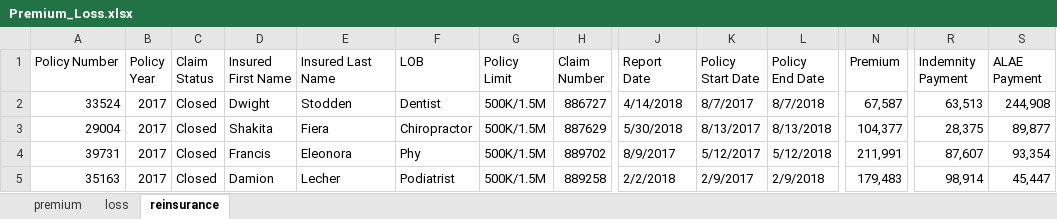
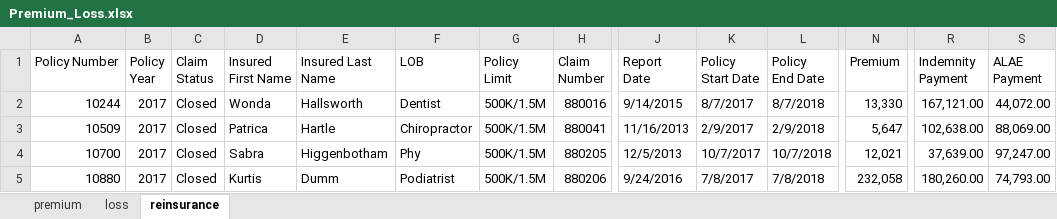
Before and after one commit to jasminjohnson/jasminjohnson.github.io, an Excel workbook: downloads/extra/Premium_Loss.xlsx, sheet reinsurance, drawn as a sheet; only a part is shown, gaps mark what is left out; values as stored, in another font and other column widths than the file's, no cell formats; conditional formats not drawn; removed rows and columns are numbered as before the commit, all else as after; rows hold the shown columns only; the diff covers the shown part only; the diff names each change by its address in the sheet, - before the commit and + after, or states it on an @@ line.

```diff
--- a/downloads/extra/Premium_Loss.xlsx (sheet reinsurance)
+++ b/downloads/extra/Premium_Loss.xlsx (sheet reinsurance)
-A2 (Policy Number): 33524
+A2 (Policy Number): 10244
-D2 (Insured First Name): Dwight
+D2 (Insured First Name): Wonda
-E2 (Insured Last Name): Stodden
+E2 (Insured Last Name): Hallsworth
-H2 (Claim Number): 886727
+H2 (Claim Number): 880016
-J2 (Report Date): 4/14/2018
+J2 (Report Date): 9/14/2015
-N2 (Premium): 67,587
+N2 (Premium): 13,330
-R2 (Indemnity Payment): 63,513
+R2 (Indemnity Payment): 167,121.00
-S2 (ALAE Payment): 244,908
+S2 (ALAE Payment): 44,072.00
-A3 (Policy Number): 29004
+A3 (Policy Number): 10509
-D3 (Insured First Name): Shakita
+D3 (Insured First Name): Patrica
-E3 (Insured Last Name): Fiera
+E3 (Insured Last Name): Hartle
-H3 (Claim Number): 887629
+H3 (Claim Number): 880041
-J3 (Report Date): 5/30/2018
+J3 (Report Date): 11/16/2013
-K3 (Policy Start Date): 8/13/2017
+K3 (Policy Start Date): 2/9/2017
-L3 (Policy End Date): 8/13/2018
+L3 (Policy End Date): 2/9/2018
-N3 (Premium): 104,377
+N3 (Premium): 5,647
-R3 (Indemnity Payment): 28,375
+R3 (Indemnity Payment): 102,638.00
-S3 (ALAE Payment): 89,877
+S3 (ALAE Payment): 88,069.00
-A4 (Policy Number): 39731
+A4 (Policy Number): 10700
-D4 (Insured First Name): Francis
+D4 (Insured First Name): Sabra
-E4 (Insured Last Name): Eleonora
+E4 (Insured Last Name): Higgenbotham
-H4 (Claim Number): 889702
+H4 (Claim Number): 880205
-J4 (Report Date): 8/9/2017
+J4 (Report Date): 12/5/2013
-K4 (Policy Start Date): 5/12/2017
+K4 (Policy Start Date): 10/7/2017
-L4 (Policy End Date): 5/12/2018
+L4 (Policy End Date): 10/7/2018
-N4 (Premium): 211,991
+N4 (Premium): 12,021
-R4 (Indemnity Payment): 87,607
+R4 (Indemnity Payment): 37,639.00
-S4 (ALAE Payment): 93,354
+S4 (ALAE Payment): 97,247.00
-row 5: 35163 | 2017 | Closed | Damion | Lecher | Podiatrist | 500K/1.5M | 889258 | 2/2/2018 | 2/9/2017 | 2/9/2018 | 179,483 | 98,914 | 45,447
+row 5: 10880 | 2017 | Closed | Kurtis | Dumm | Podiatrist | 500K/1.5M | 880206 | 9/24/2016 | 7/8/2017 | 7/8/2018 | 232,058 | 180,260.00 | 74,793.00
```
Also changed, not shown: 11 edited cells elsewhere in this sheet, sheet loss, sheet premium, cell formats, 13 other files.
